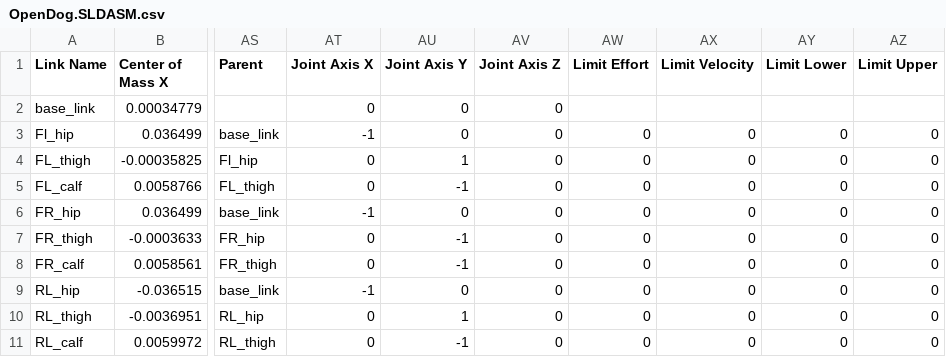
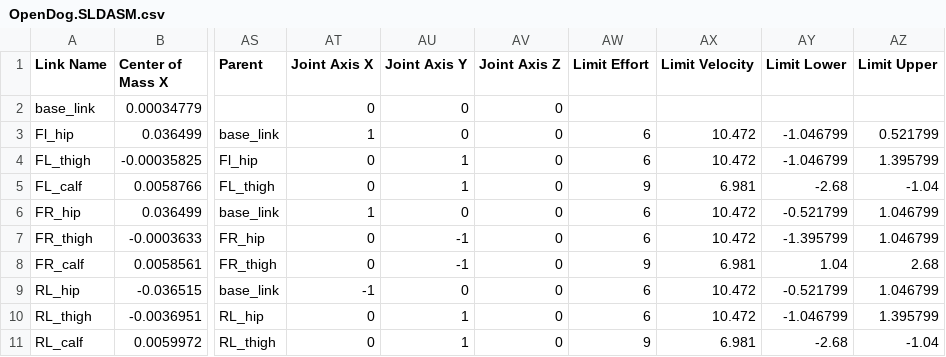
Before and after one commit to OpenDogeRobotics/OpenDoge_train, a CSV file: resources/robots/OpenDogV1.1/urdf/OpenDog.SLDASM.csv, drawn as a sheet; only a part is shown, gaps mark what is left out; the diff covers the shown part only; the diff names each change by its address in the sheet, - before the commit and + after, or states it on an @@ line.

```diff
--- a/resources/robots/OpenDogV1.1/urdf/OpenDog.SLDASM.csv
+++ b/resources/robots/OpenDogV1.1/urdf/OpenDog.SLDASM.csv
-AT3 (Joint Axis X): -1
+AT3 (Joint Axis X): 1
-AW3:AW4 (Limit Effort): 0
+AW3:AW4 (Limit Effort): 6
-AX3:AX4 (Limit Velocity): 0
+AX3:AX4 (Limit Velocity): 10.472
-AY3:AY4 (Limit Lower): 0
+AY3:AY4 (Limit Lower): -1.046799
-AZ3 (Limit Upper): 0
+AZ3 (Limit Upper): 0.521799
-AZ4 (Limit Upper): 0
+AZ4 (Limit Upper): 1.395799
-AU5 (Joint Axis Y): -1
+AU5 (Joint Axis Y): 1
-AW5 (Limit Effort): 0
+AW5 (Limit Effort): 9
-AX5 (Limit Velocity): 0
+AX5 (Limit Velocity): 6.981
-AY5 (Limit Lower): 0
+AY5 (Limit Lower): -2.68
-AZ5 (Limit Upper): 0
+AZ5 (Limit Upper): -1.04
-AT6 (Joint Axis X): -1
+AT6 (Joint Axis X): 1
-AW6:AW7 (Limit Effort): 0
+AW6:AW7 (Limit Effort): 6
-AX6:AX7 (Limit Velocity): 0
+AX6:AX7 (Limit Velocity): 10.472
-AY6 (Limit Lower): 0
+AY6 (Limit Lower): -0.521799
-AZ6:AZ7 (Limit Upper): 0
+AZ6:AZ7 (Limit Upper): 1.046799
-AY7 (Limit Lower): 0
+AY7 (Limit Lower): -1.395799
-AW8 (Limit Effort): 0
+AW8 (Limit Effort): 9
-AX8 (Limit Velocity): 0
+AX8 (Limit Velocity): 6.981
-AY8 (Limit Lower): 0
+AY8 (Limit Lower): 1.04
-AZ8 (Limit Upper): 0
+AZ8 (Limit Upper): 2.68
-AW9:AW10 (Limit Effort): 0
+AW9:AW10 (Limit Effort): 6
-AX9:AX10 (Limit Velocity): 0
+AX9:AX10 (Limit Velocity): 10.472
-AY9 (Limit Lower): 0
+AY9 (Limit Lower): -0.521799
-AZ9 (Limit Upper): 0
+AZ9 (Limit Upper): 1.046799
-AY10 (Limit Lower): 0
+AY10 (Limit Lower): -1.046799
-AZ10 (Limit Upper): 0
+AZ10 (Limit Upper): 1.395799
-AU11 (Joint Axis Y): -1
+AU11 (Joint Axis Y): 1
-AW11 (Limit Effort): 0
+AW11 (Limit Effort): 9
-AX11 (Limit Velocity): 0
+AX11 (Limit Velocity): 6.981
-AY11 (Limit Lower): 0
+AY11 (Limit Lower): -2.68
-AZ11 (Limit Upper): 0
+AZ11 (Limit Upper): -1.04
```
Also changed, not shown: 13 edited cells elsewhere in this file, 1 other file.
